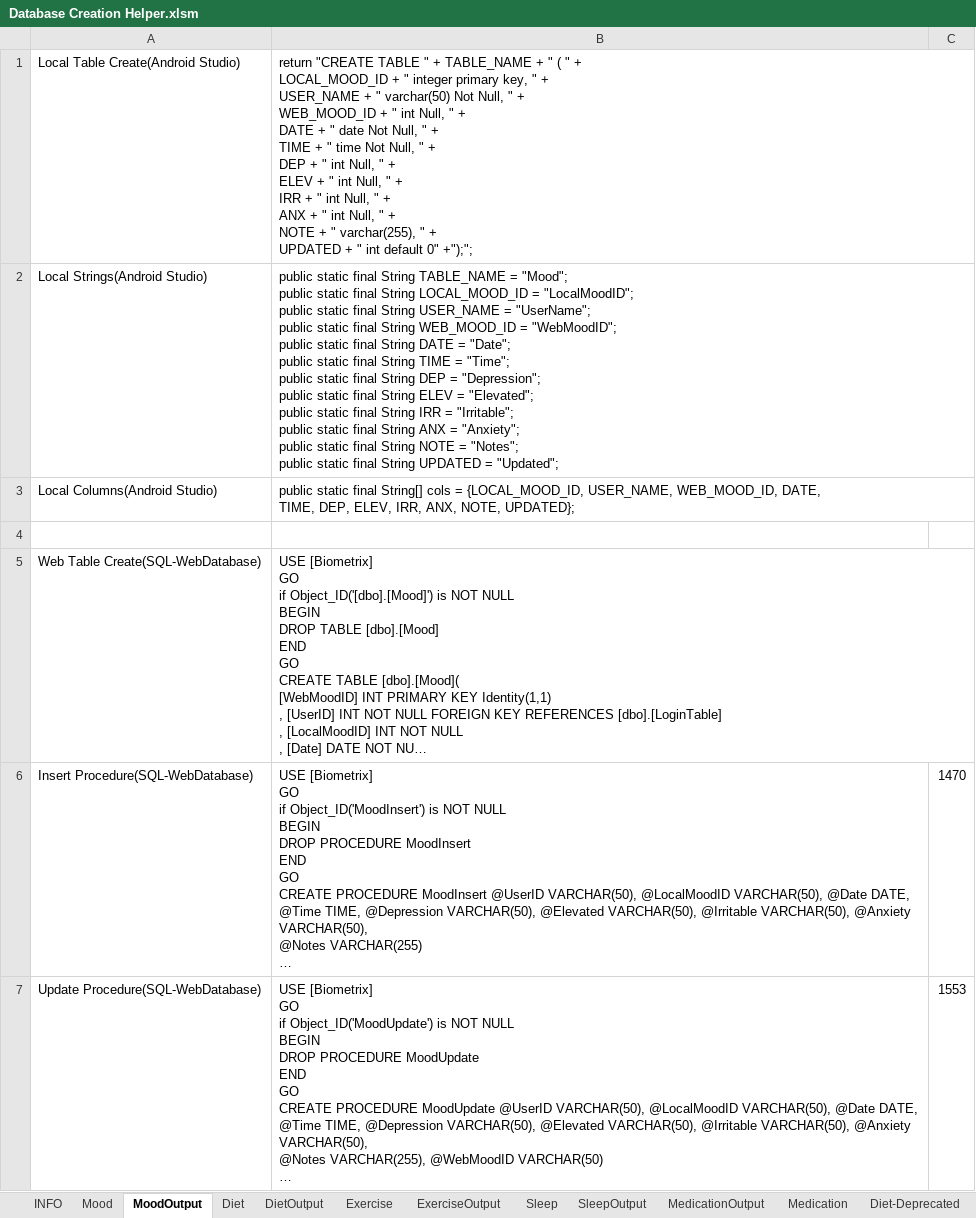
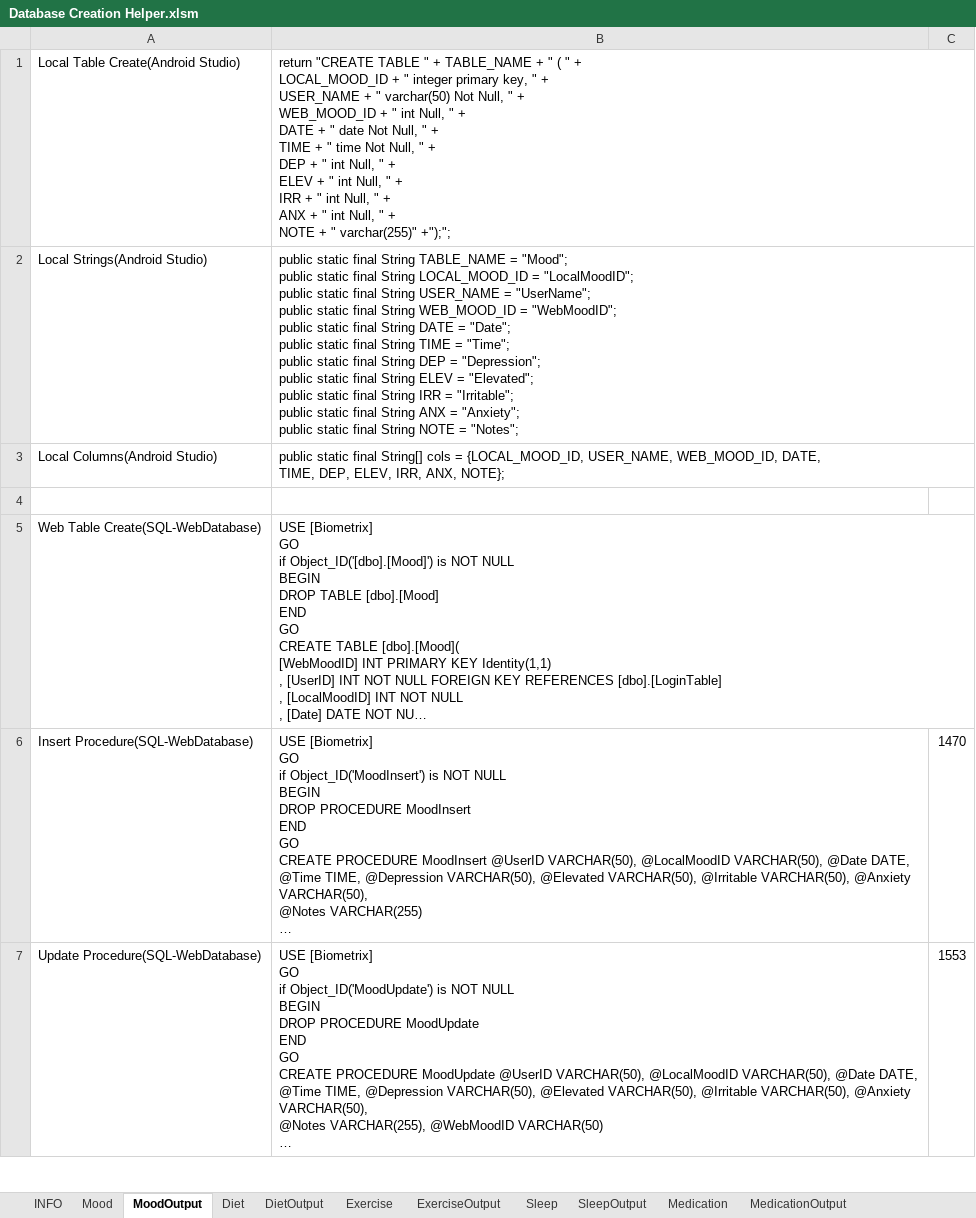
Before and after one commit to Biometrix-Health-Self-Improvement/BiometrixSQL, an Excel workbook: Database Creation Helper.xlsm, sheet MoodOutput, drawn as a sheet; only a part is shown; long unchanged cells end in …; values as stored, in another font and other column widths than the file's, no borders; ↵ is a line break in a cell; the diff covers the shown part only; the diff names each change by its address in the sheet, - before the commit and + after, or states it on an @@ line.

```diff
--- a/Database Creation Helper.xlsm (sheet MoodOutput)
+++ b/Database Creation Helper.xlsm (sheet MoodOutput)
-sheet tab: Diet-Deprecated
@@ sheet tab order changed: INFO | Mood | MoodOutput | Diet | DietOutput | Exercise | ExerciseOutput | Sleep | SleepOutput | Medication | MedicationOutput @@
-B1: …+ " varchar(255), " + ↵ UPDATED + " int default 0" +");";
+B1: …+ " varchar(255)" +");";
-B2: …= "Notes"; ↵ public static final String UPDATED = "Updated";
+B2: …= "Notes";
-B3: …IRR, ANX, NOTE, UPDATED};
+B3: …IRR, ANX, NOTE};
```
Also changed, not shown: 1 added row and 4 edited cells elsewhere in this sheet, sheet MedicationOutput, sheet SleepOutput, sheet ExerciseOutput, sheet DietOutput, sheet Sleep, sheet Mood, 3 more sheets, 5 other files.
